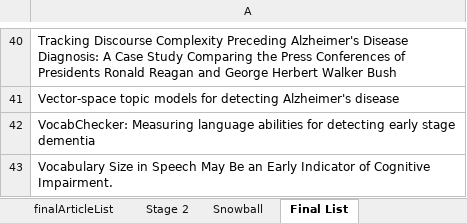
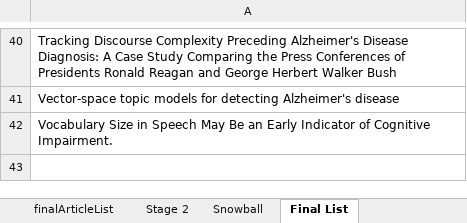
Before and after one commit to joealcantara/PhD, an Excel workbook: Source/Paper 2 - Systematic Review/Systematic Review searches/finalArticleList.xlsx, sheet Final List, drawn as a sheet; only a part is shown, gaps mark what is left out; values as stored, in another font and other column widths than the file's, no borders; the diff names each change by its address in the sheet, - before the commit and + after, or states it on an @@ line.

```diff
--- a/Source/Paper 2 - Systematic Review/Systematic Review searches/finalArticleList.xlsx (sheet Final List)
+++ b/Source/Paper 2 - Systematic Review/Systematic Review searches/finalArticleList.xlsx (sheet Final List)
-row 42: VocabChecker: Measuring language abilities for detecting early stage dementia
```
Also changed, not shown: 24 other files.
